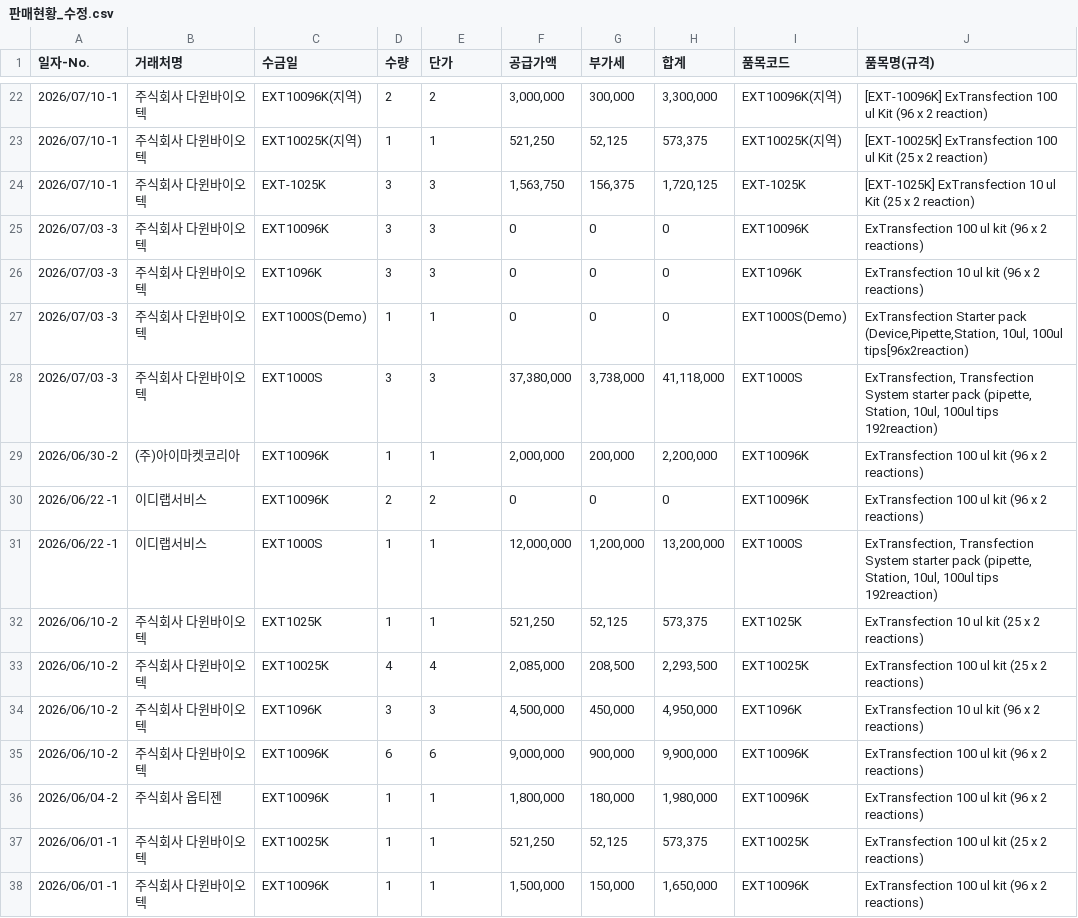
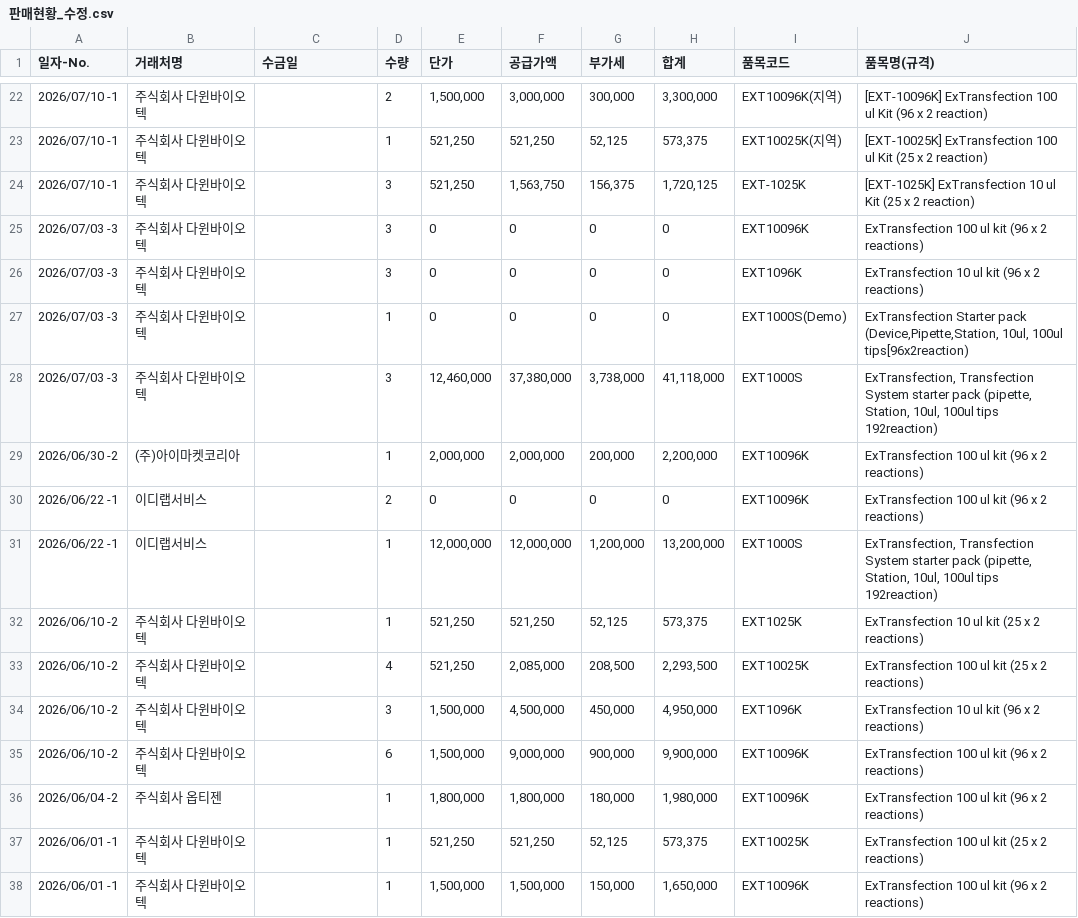
Before and after one commit to newgenes-ui/ngs-settlement, a CSV file: EXT재고관리/판매현황_수정.csv, drawn as a sheet; only a part is shown, gaps mark what is left out; the diff covers the shown part only.

```diff
--- a/EXT재고관리/판매현황_수정.csv
+++ b/EXT재고관리/판매현황_수정.csv
@@ -22,17 +22,17 @@
-2026/07/10 -1,"주식회사 다윈바이오텍",EXT10096K(지역),2,"2","3,000,000","300,000","3,300,000",EXT10096K(지역),"[EXT-10096K] ExTransfection 100 ul Kit (96 x 2 reaction)"
-2026/07/10 -1,"주식회사 다윈바이오텍",EXT10025K(지역),1,"1","521,250","52,125","573,375",EXT10025K(지역),"[EXT-10025K] ExTransfection 100 ul Kit (25 x 2 reaction)"
-2026/07/10 -1,"주식회사 다윈바이오텍",EXT-1025K,3,"3","1,563,750","156,375","1,720,125",EXT-1025K,"[EXT-1025K] ExTransfection 10 ul Kit (25 x 2 reaction)"
-2026/07/03 -3,"주식회사 다윈바이오텍",EXT10096K,3,"3",0,0,0,EXT10096K,"ExTransfection 100 ul kit (96 x 2 reactions)"
-2026/07/03 -3,"주식회사 다윈바이오텍",EXT1096K,3,"3",0,0,0,EXT1096K,"ExTransfection 10 ul kit (96 x 2 reactions)"
-2026/07/03 -3,"주식회사 다윈바이오텍",EXT1000S(Demo),1,"1",0,0,0,EXT1000S(Demo),"ExTransfection Starter pack (Device,Pipette,Station, 10ul, 100ul tips[96x2reaction)"
-2026/07/03 -3,"주식회사 다윈바이오텍",EXT1000S,3,"3","37,380,000","3,738,000","41,118,000",EXT1000S,"ExTransfection, Transfection System starter pack (pipette, Station, 10ul, 100ul tips 192reaction)"
-2026/06/30 -2,"(주)아이마켓코리아",EXT10096K,1,"1","2,000,000","200,000","2,200,000",EXT10096K,"ExTransfection 100 ul kit (96 x 2 reactions)"
-2026/06/22 -1,"이디랩서비스",EXT10096K,2,"2",0,0,0,EXT10096K,"ExTransfection 100 ul kit (96 x 2 reactions)"
-2026/06/22 -1,"이디랩서비스",EXT1000S,1,"1","12,000,000","1,200,000","13,200,000",EXT1000S,"ExTransfection, Transfection System starter pack (pipette, Station, 10ul, 100ul tips 192reaction)"
-2026/06/10 -2,"주식회사 다윈바이오텍",EXT1025K,1,"1","521,250","52,125","573,375",EXT1025K,"ExTransfection 10 ul kit (25 x 2 reactions)"
-2026/06/10 -2,"주식회사 다윈바이오텍",EXT10025K,4,"4","2,085,000","208,500","2,293,500",EXT10025K,"ExTransfection 100 ul kit (25 x 2 reactions)"
-2026/06/10 -2,"주식회사 다윈바이오텍",EXT1096K,3,"3","4,500,000","450,000","4,950,000",EXT1096K,"ExTransfection 10 ul kit (96 x 2 reactions)"
-2026/06/10 -2,"주식회사 다윈바이오텍",EXT10096K,6,"6","9,000,000","900,000","9,900,000",EXT10096K,"ExTransfection 100 ul kit (96 x 2 reactions)"
-2026/06/04 -2,"주식회사 옵티젠",EXT10096K,1,"1","1,800,000","180,000","1,980,000",EXT10096K,"ExTransfection 100 ul kit (96 x 2 reactions)"
-2026/06/01 -1,"주식회사 다윈바이오텍",EXT10025K,1,"1","521,250","52,125","573,375",EXT10025K,"ExTransfection 100 ul kit (25 x 2 reactions)"
-2026/06/01 -1,"주식회사 다윈바이오텍",EXT10096K,1,"1","1,500,000","150,000","1,650,000",EXT10096K,"ExTransfection 100 ul kit (96 x 2 reactions)"
+2026/07/10 -1,"주식회사 다윈바이오텍",,2,"1,500,000","3,000,000","300,000","3,300,000",EXT10096K(지역),"[EXT-10096K] ExTransfection 100 ul Kit (96 x 2 reaction)"
+2026/07/10 -1,"주식회사 다윈바이오텍",,1,"521,250","521,250","52,125","573,375",EXT10025K(지역),"[EXT-10025K] ExTransfection 100 ul Kit (25 x 2 reaction)"
+2026/07/10 -1,"주식회사 다윈바이오텍",,3,"521,250","1,563,750","156,375","1,720,125",EXT-1025K,"[EXT-1025K] ExTransfection 10 ul Kit (25 x 2 reaction)"
+2026/07/03 -3,"주식회사 다윈바이오텍",,3,0,0,0,0,EXT10096K,"ExTransfection 100 ul kit (96 x 2 reactions)"
+2026/07/03 -3,"주식회사 다윈바이오텍",,3,0,0,0,0,EXT1096K,"ExTransfection 10 ul kit (96 x 2 reactions)"
+2026/07/03 -3,"주식회사 다윈바이오텍",,1,0,0,0,0,EXT1000S(Demo),"ExTransfection Starter pack (Device,Pipette,Station, 10ul, 100ul tips[96x2reaction)"
+2026/07/03 -3,"주식회사 다윈바이오텍",,3,"12,460,000","37,380,000","3,738,000","41,118,000",EXT1000S,"ExTransfection, Transfection System starter pack (pipette, Station, 10ul, 100ul tips 192reaction)"
+2026/06/30 -2,"(주)아이마켓코리아",,1,"2,000,000","2,000,000","200,000","2,200,000",EXT10096K,"ExTransfection 100 ul kit (96 x 2 reactions)"
+2026/06/22 -1,"이디랩서비스",,2,0,0,0,0,EXT10096K,"ExTransfection 100 ul kit (96 x 2 reactions)"
+2026/06/22 -1,"이디랩서비스",,1,"12,000,000","12,000,000","1,200,000","13,200,000",EXT1000S,"ExTransfection, Transfection System starter pack (pipette, Station, 10ul, 100ul tips 192reaction)"
+2026/06/10 -2,"주식회사 다윈바이오텍",,1,"521,250","521,250","52,125","573,375",EXT1025K,"ExTransfection 10 ul kit (25 x 2 reactions)"
+2026/06/10 -2,"주식회사 다윈바이오텍",,4,"521,250","2,085,000","208,500","2,293,500",EXT10025K,"ExTransfection 100 ul kit (25 x 2 reactions)"
+2026/06/10 -2,"주식회사 다윈바이오텍",,3,"1,500,000","4,500,000","450,000","4,950,000",EXT1096K,"ExTransfection 10 ul kit (96 x 2 reactions)"
+2026/06/10 -2,"주식회사 다윈바이오텍",,6,"1,500,000","9,000,000","900,000","9,900,000",EXT10096K,"ExTransfection 100 ul kit (96 x 2 reactions)"
+2026/06/04 -2,"주식회사 옵티젠",,1,"1,800,000","1,800,000","180,000","1,980,000",EXT10096K,"ExTransfection 100 ul kit (96 x 2 reactions)"
+2026/06/01 -1,"주식회사 다윈바이오텍",,1,"521,250","521,250","52,125","573,375",EXT10025K,"ExTransfection 100 ul kit (25 x 2 reactions)"
+2026/06/01 -1,"주식회사 다윈바이오텍",,1,"1,500,000","1,500,000","150,000","1,650,000",EXT10096K,"ExTransfection 100 ul kit (96 x 2 reactions)"
```
Also changed, not shown: 116 edited cells elsewhere in this file, EXT재고관리/11월11일 EXT 중간판매현황.csv, EXT재고관리/EXT판매현황_11.11.csv, 3 other files.
